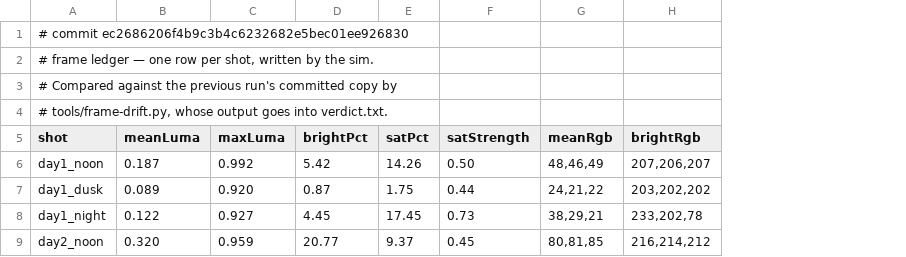
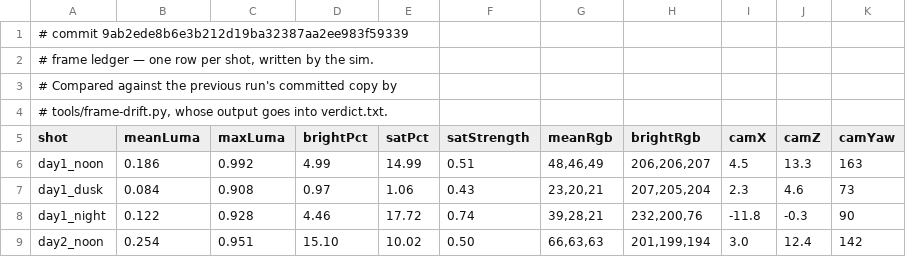
Before and after one commit to jsab258/wc26-picks, a TSV file: game-design/sim-shots/frames.tsv, drawn as a sheet; only a part is shown; the diff covers the shown part only; the diff names each change by its address in the sheet, - before the commit and + after, or states it on an @@ line.

```diff
--- a/game-design/sim-shots/frames.tsv
+++ b/game-design/sim-shots/frames.tsv
+column I (camX), rows 6-9: 4.5 | 2.3 | -11.8 | 3.0
+column J (camZ), rows 6-9: 13.3 | 4.6 | -0.3 | 12.4
+column K (camYaw), rows 6-9: 163 | 73 | 90 | 142
-A1 (shot): # commit ec2686206f4b9c3b4c6232682e5bec01ee926830
+A1 (shot): # commit 9ab2ede8b6e3b212d19ba32387aa2ee983f59339
-B6 (meanLuma): 0.187
+B6 (meanLuma): 0.186
-D6 (brightPct): 5.42
+D6 (brightPct): 4.99
-E6 (satPct): 14.26
+E6 (satPct): 14.99
-F6 (satStrength): 0.50
+F6 (satStrength): 0.51
-H6 (brightRgb): 207,206,207
+H6 (brightRgb): 206,206,207
-B7 (meanLuma): 0.089
+B7 (meanLuma): 0.084
-C7 (maxLuma): 0.920
+C7 (maxLuma): 0.908
-D7 (brightPct): 0.87
+D7 (brightPct): 0.97
-E7 (satPct): 1.75
+E7 (satPct): 1.06
-F7 (satStrength): 0.44
+F7 (satStrength): 0.43
-G7 (meanRgb): 24,21,22
+G7 (meanRgb): 23,20,21
-H7 (brightRgb): 203,202,202
+H7 (brightRgb): 207,205,204
-C8 (maxLuma): 0.927
+C8 (maxLuma): 0.928
-D8 (brightPct): 4.45
+D8 (brightPct): 4.46
-E8 (satPct): 17.45
+E8 (satPct): 17.72
-F8 (satStrength): 0.73
+F8 (satStrength): 0.74
-G8 (meanRgb): 38,29,21
+G8 (meanRgb): 39,28,21
-H8 (brightRgb): 233,202,78
+H8 (brightRgb): 232,200,76
-B9 (meanLuma): 0.320
+B9 (meanLuma): 0.254
-C9 (maxLuma): 0.959
+C9 (maxLuma): 0.951
-D9 (brightPct): 20.77
+D9 (brightPct): 15.10
-E9 (satPct): 9.37
+E9 (satPct): 10.02
-F9 (satStrength): 0.45
+F9 (satStrength): 0.50
-G9 (meanRgb): 80,81,85
+G9 (meanRgb): 66,63,63
-H9 (brightRgb): 216,214,212
+H9 (brightRgb): 201,199,194
```
Also changed, not shown: 151 edited cells elsewhere in this file, 21 other files.
